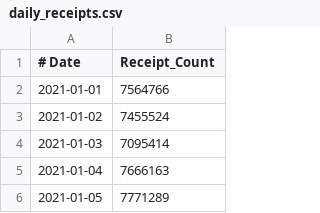
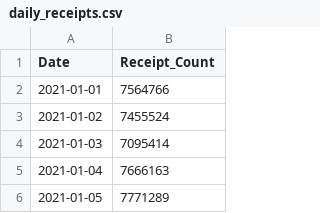
Before and after one commit to SrujayReddy/Fetch-Receipt-Prediction, a CSV file: data/daily_receipts.csv, drawn as a sheet; only a part is shown.

```diff
--- a/data/daily_receipts.csv
+++ b/data/daily_receipts.csv
@@ -1,2 +1,2 @@
-# Date,Receipt_Count
+Date,Receipt_Count
 2021-01-01,7564766
```
Also changed, not shown: 16 other files.
